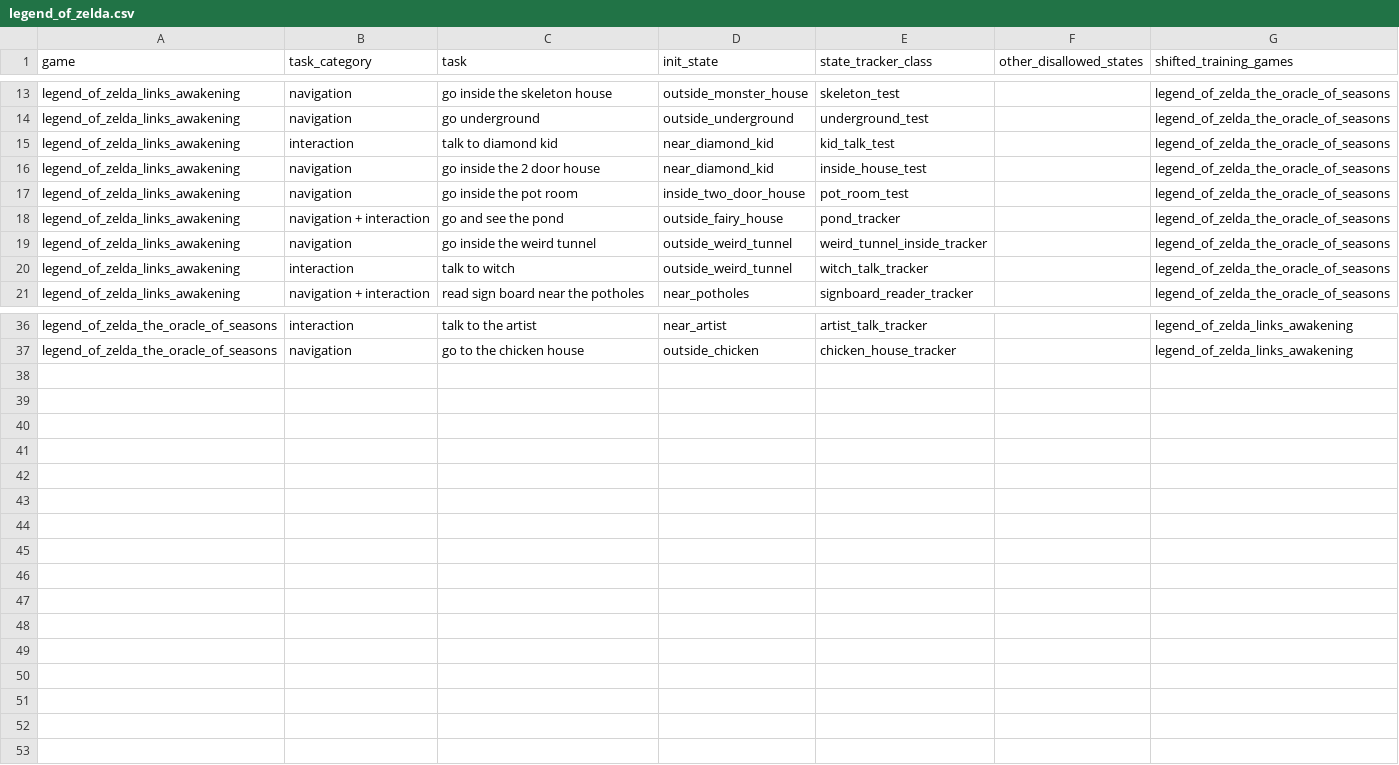
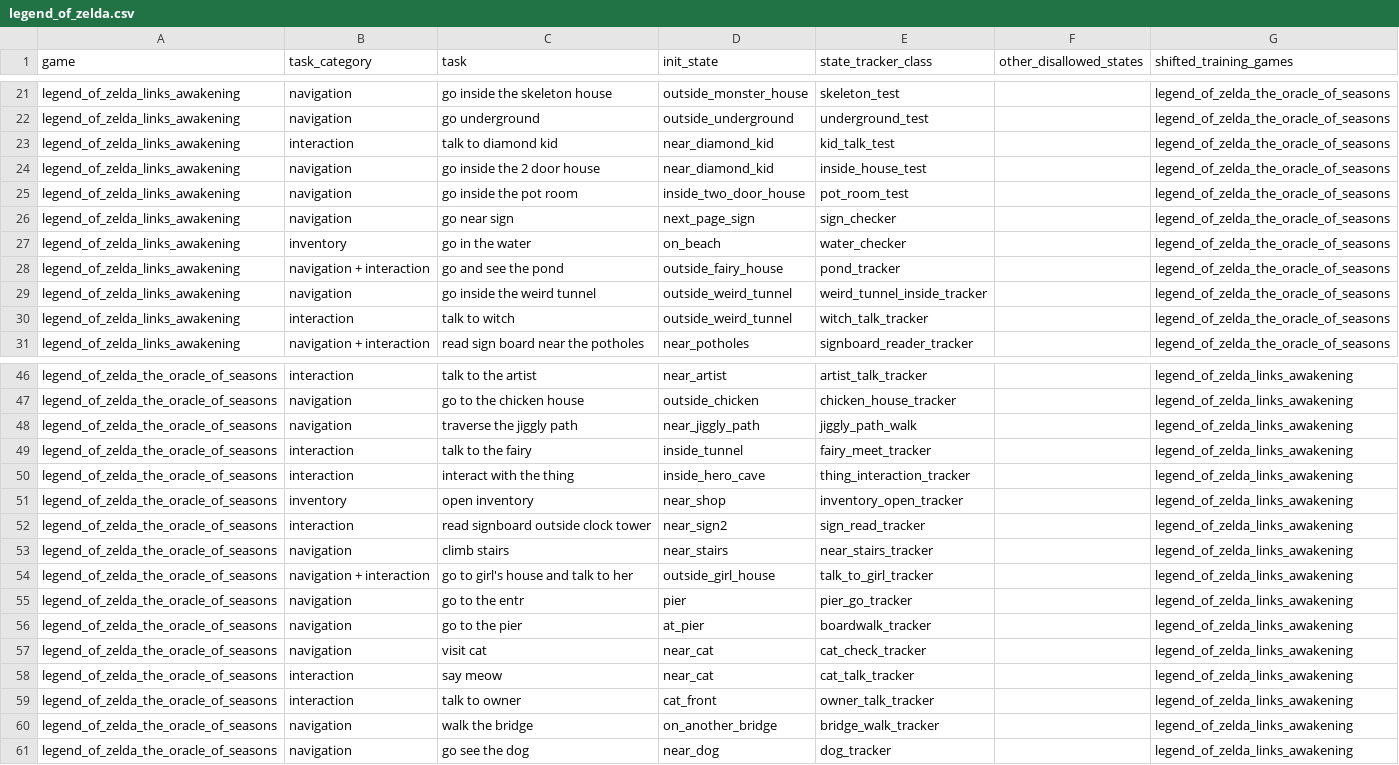
Before and after one commit to DhananjayAshok/GameBoyWorlds, a CSV file: benchmark_tests/legend_of_zelda.csv, drawn as a sheet; only a part is shown, gaps mark what is left out; the diff covers the shown part only; the diff names each change by its address in the sheet, - before the commit and + after, or states it on an @@ line.

Commit message:
added more tasks

```diff
--- a/benchmark_tests/legend_of_zelda.csv
+++ b/benchmark_tests/legend_of_zelda.csv
+row 26: legend_of_zelda_links_awakening | navigation | go near sign | next_page_sign | sign_checker |  | legend_of_zelda_the_oracle_of_seasons
+row 27: legend_of_zelda_links_awakening | inventory | go in the water | on_beach | water_checker |  | legend_of_zelda_the_oracle_of_seasons
+row 48: legend_of_zelda_the_oracle_of_seasons | navigation | traverse the jiggly path | near_jiggly_path | jiggly_path_walk |  | legend_of_zelda_links_awakening
+row 49: legend_of_zelda_the_oracle_of_seasons | interaction | talk to the fairy | inside_tunnel | fairy_meet_tracker |  | legend_of_zelda_links_awakening
+row 50: legend_of_zelda_the_oracle_of_seasons | interaction | interact with the thing | inside_hero_cave | thing_interaction_tracker |  | legend_of_zelda_links_awakening
+row 51: legend_of_zelda_the_oracle_of_seasons | inventory | open inventory | near_shop | inventory_open_tracker |  | legend_of_zelda_links_awakening
+row 52: legend_of_zelda_the_oracle_of_seasons | interaction | read signboard outside clock tower | near_sign2 | sign_read_tracker |  | legend_of_zelda_links_awakening
+row 53: legend_of_zelda_the_oracle_of_seasons | navigation | climb stairs | near_stairs | near_stairs_tracker |  | legend_of_zelda_links_awakening
+row 54: legend_of_zelda_the_oracle_of_seasons | navigation + interaction | go to girl's house and talk to her | outside_girl_house | talk_to_girl_tracker |  | legend_of_zelda_links_awakening
+row 55: legend_of_zelda_the_oracle_of_seasons | navigation | go to the entr | pier | pier_go_tracker |  | legend_of_zelda_links_awakening
+row 56: legend_of_zelda_the_oracle_of_seasons | navigation | go to the pier | at_pier | boardwalk_tracker |  | legend_of_zelda_links_awakening
+row 57: legend_of_zelda_the_oracle_of_seasons | navigation | visit cat | near_cat | cat_check_tracker |  | legend_of_zelda_links_awakening
+row 58: legend_of_zelda_the_oracle_of_seasons | interaction | say meow | near_cat | cat_talk_tracker |  | legend_of_zelda_links_awakening
+row 59: legend_of_zelda_the_oracle_of_seasons | interaction | talk to owner | cat_front | owner_talk_tracker |  | legend_of_zelda_links_awakening
+row 60: legend_of_zelda_the_oracle_of_seasons | navigation | walk the bridge | on_another_bridge | bridge_walk_tracker |  | legend_of_zelda_links_awakening
+row 61: legend_of_zelda_the_oracle_of_seasons | navigation | go see the dog | near_dog | dog_tracker |  | legend_of_zelda_links_awakening
```
Also changed, not shown: 8 added rows and 2 edited cells elsewhere in this file, 5 other files.
